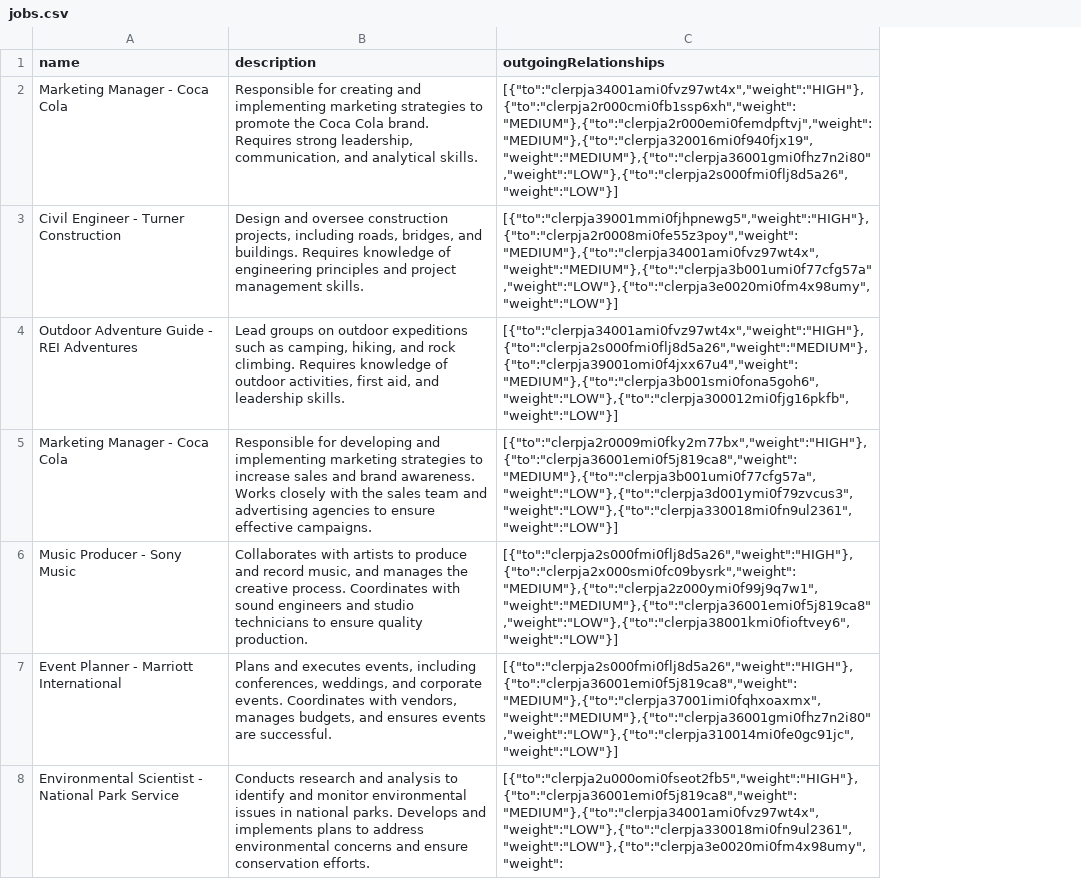
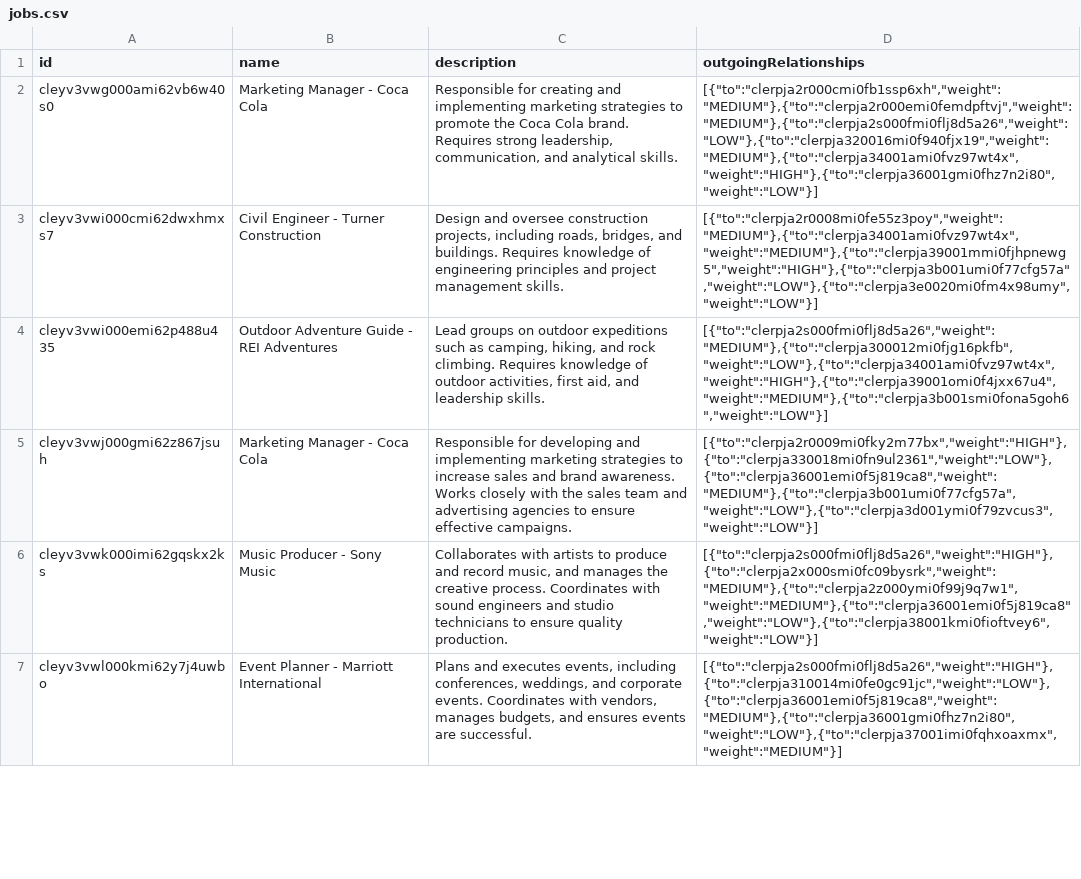
Before and after one commit to 2bttns/2bttns, a CSV file: app/data/example/game-objects/jobs.csv, drawn as a sheet; only a part is shown; removed rows and columns are numbered as before the commit, all else as after; the diff covers the shown part only; the diff names each change by its address in the sheet, - before the commit and + after, or states it on an @@ line.

Commit message:
Update jobs.csv

```diff
--- a/app/data/example/game-objects/jobs.csv
+++ b/app/data/example/game-objects/jobs.csv
+column A (id), rows 2-7: cleyv3vwg000ami62vb6w40s0 | cleyv3vwi000cmi62dwxhmxs7 | cleyv3vwi000emi62p488u435 | cleyv3vwj000gmi62z867jsuh | cleyv3vwk000imi62gqskx2ks | cleyv3vwl000kmi62y7j4uwbo
-D2 (outgoingRelationships): [{"to":"clerpja34001ami0fvz97wt4x","weight":"HIGH"},{"to":"clerpja2r000cmi0fb1ssp6xh","weight":"MEDIUM"},{"to":"clerpja2r000emi0femdpftvj","weight":"MEDIUM"},{"to":"clerpja320016mi0f940fjx19","weight":"MEDIUM"},{"to":"clerpja36001gmi0fhz7n2i80","weight":"LOW"},{"to":"clerpja2s000fmi0flj8d5a26","weight":"LOW"}]
+D2 (outgoingRelationships): [{"to":"clerpja2r000cmi0fb1ssp6xh","weight":"MEDIUM"},{"to":"clerpja2r000emi0femdpftvj","weight":"MEDIUM"},{"to":"clerpja2s000fmi0flj8d5a26","weight":"LOW"},{"to":"clerpja320016mi0f940fjx19","weight":"MEDIUM"},{"to":"clerpja34001ami0fvz97wt4x","weight":"HIGH"},{"to":"clerpja36001gmi0fhz7n2i80","weight":"LOW"}]
-D3 (outgoingRelationships): [{"to":"clerpja39001mmi0fjhpnewg5","weight":"HIGH"},{"to":"clerpja2r0008mi0fe55z3poy","weight":"MEDIUM"},{"to":"clerpja34001ami0fvz97wt4x","weight":"MEDIUM"},{"to":"clerpja3b001umi0f77cfg57a","weight":"LOW"},{"to":"clerpja3e0020mi0fm4x98umy","weight":"LOW"}]
+D3 (outgoingRelationships): [{"to":"clerpja2r0008mi0fe55z3poy","weight":"MEDIUM"},{"to":"clerpja34001ami0fvz97wt4x","weight":"MEDIUM"},{"to":"clerpja39001mmi0fjhpnewg5","weight":"HIGH"},{"to":"clerpja3b001umi0f77cfg57a","weight":"LOW"},{"to":"clerpja3e0020mi0fm4x98umy","weight":"LOW"}]
-D4 (outgoingRelationships): [{"to":"clerpja34001ami0fvz97wt4x","weight":"HIGH"},{"to":"clerpja2s000fmi0flj8d5a26","weight":"MEDIUM"},{"to":"clerpja39001omi0f4jxx67u4","weight":"MEDIUM"},{"to":"clerpja3b001smi0fona5goh6","weight":"LOW"},{"to":"clerpja300012mi0fjg16pkfb","weight":"LOW"}]
+D4 (outgoingRelationships): [{"to":"clerpja2s000fmi0flj8d5a26","weight":"MEDIUM"},{"to":"clerpja300012mi0fjg16pkfb","weight":"LOW"},{"to":"clerpja34001ami0fvz97wt4x","weight":"HIGH"},{"to":"clerpja39001omi0f4jxx67u4","weight":"MEDIUM"},{"to":"clerpja3b001smi0fona5goh6","weight":"LOW"}]
-D5 (outgoingRelationships): [{"to":"clerpja2r0009mi0fky2m77bx","weight":"HIGH"},{"to":"clerpja36001emi0f5j819ca8","weight":"MEDIUM"},{"to":"clerpja3b001umi0f77cfg57a","weight":"LOW"},{"to":"clerpja3d001ymi0f79zvcus3","weight":"LOW"},{"to":"clerpja330018mi0fn9ul2361","weight":"LOW"}]
+D5 (outgoingRelationships): [{"to":"clerpja2r0009mi0fky2m77bx","weight":"HIGH"},{"to":"clerpja330018mi0fn9ul2361","weight":"LOW"},{"to":"clerpja36001emi0f5j819ca8","weight":"MEDIUM"},{"to":"clerpja3b001umi0f77cfg57a","weight":"LOW"},{"to":"clerpja3d001ymi0f79zvcus3","weight":"LOW"}]
-D7 (outgoingRelationships): [{"to":"clerpja2s000fmi0flj8d5a26","weight":"HIGH"},{"to":"clerpja36001emi0f5j819ca8","weight":"MEDIUM"},{"to":"clerpja37001imi0fqhxoaxmx","weight":"MEDIUM"},{"to":"clerpja36001gmi0fhz7n2i80","weight":"LOW"},{"to":"clerpja310014mi0fe0gc91jc","weight":"LOW"}]
+D7 (outgoingRelationships): [{"to":"clerpja2s000fmi0flj8d5a26","weight":"HIGH"},{"to":"clerpja310014mi0fe0gc91jc","weight":"LOW"},{"to":"clerpja36001emi0f5j819ca8","weight":"MEDIUM"},{"to":"clerpja36001gmi0fhz7n2i80","weight":"LOW"},{"to":"clerpja37001imi0fqhxoaxmx","weight":"MEDIUM"}]
-row 8: Environmental Scientist - National Park Service | Conducts research and analysis to identify and monitor environmental issues in national parks. Develops and implements plans to address environmental concerns and ensure conservation efforts. | [{"to":"clerpja2u000omi0fseot2fb5","weight":"HIGH"},{"to":"clerpja36001emi0f5j819ca8","weight":"MEDIUM"},{"to":"clerpja34001ami0fvz97wt4x","weight":"LOW"},{"to":"clerpja330018mi0fn9ul2361","weight":"LOW"},{"to":"clerpja3e0020mi0fm4x98umy","weight":
```
Also changed, not shown: 1 removed row and 5 edited cells elsewhere in this file.
